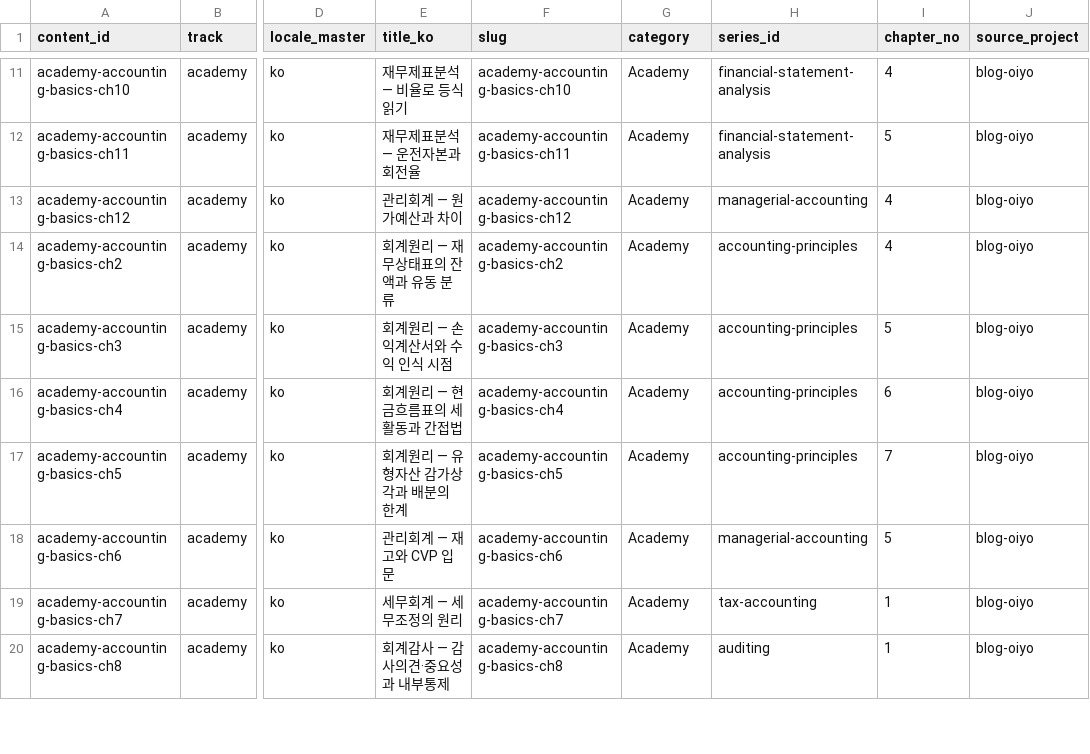
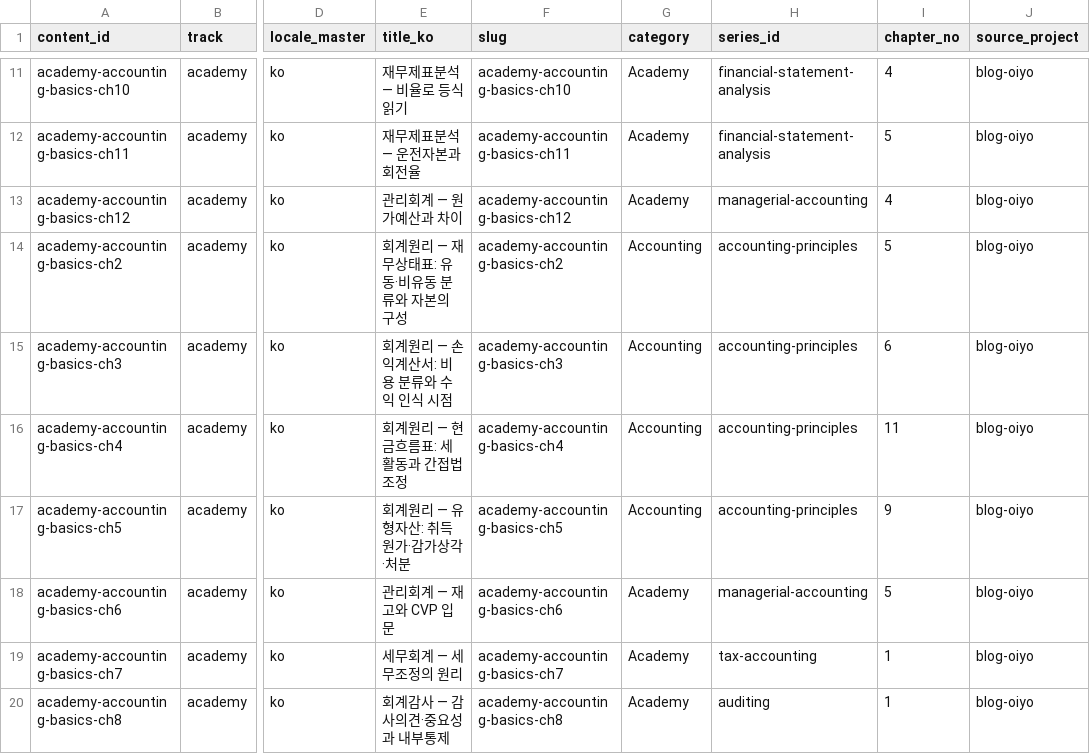
Before and after one commit to yuli3/blog-oiyo, a CSV file: data/catalog/content-inventory.master.csv, drawn as a sheet; only a part is shown, gaps mark what is left out; the diff covers the shown part only; the diff names each change by its address in the sheet, - before the commit and + after, or states it on an @@ line.

```diff
--- a/data/catalog/content-inventory.master.csv
+++ b/data/catalog/content-inventory.master.csv
-E14 (title_ko): 회계원리 — 재무상태표의 잔액과 유동 분류
+E14 (title_ko): 회계원리 — 재무상태표: 유동·비유동 분류와 자본의 구성
-G14:G17 (category): Academy
+G14:G17 (category): Accounting
-I14 (chapter_no): 4
+I14 (chapter_no): 5
-E15 (title_ko): 회계원리 — 손익계산서와 수익 인식 시점
+E15 (title_ko): 회계원리 — 손익계산서: 비용 분류와 수익 인식 시점
-I15 (chapter_no): 5
+I15 (chapter_no): 6
-E16 (title_ko): 회계원리 — 현금흐름표의 세 활동과 간접법
+E16 (title_ko): 회계원리 — 현금흐름표: 세 활동과 간접법 조정
-I16 (chapter_no): 6
+I16 (chapter_no): 11
-E17 (title_ko): 회계원리 — 유형자산 감가상각과 배분의 한계
+E17 (title_ko): 회계원리 — 유형자산: 취득원가·감가상각·처분
-I17 (chapter_no): 7
+I17 (chapter_no): 9
```
Also changed, not shown: 4 added rows and 7 edited cells elsewhere in this file, 14 other files.
